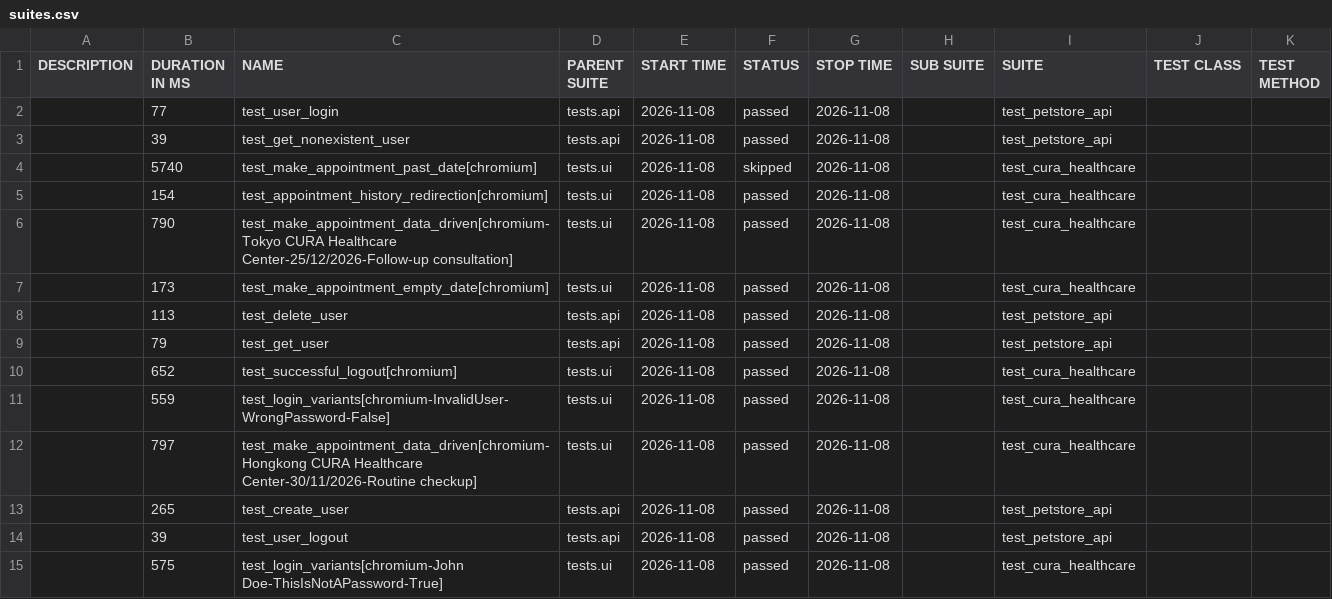
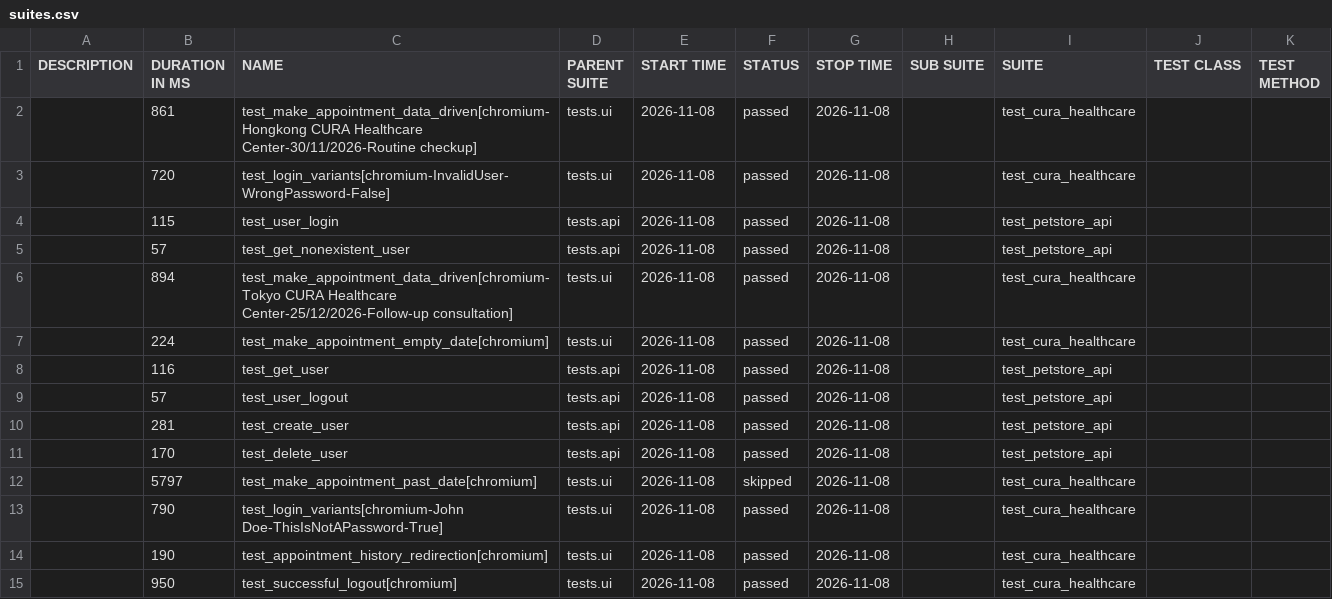
Before and after one commit to ilhamfdh15/kawanlama-sdet-test, a CSV file: data/suites.csv, drawn as a sheet.

```diff
--- a/data/suites.csv
+++ b/data/suites.csv
@@ -1,15 +1,15 @@
 "DESCRIPTION","DURATION IN MS","NAME","PARENT SUITE","START TIME","STATUS","STOP TIME","SUB SUITE","SUITE","TEST CLASS","TEST METHOD"
-"","77","test_user_login","tests.api","2026-11-08","passed","2026-11-08","","test_petstore_api","",""
-"","39","test_get_nonexistent_user","tests.api","2026-11-08","passed","2026-11-08","","test_petstore_api","",""
-"","5740","test_make_appointment_past_date[chromium]","tests.ui","2026-11-08","skipped","2026-11-08","","test_cura_healthcare","",""
-"","154","test_appointment_history_redirection[chromium]","tests.ui","2026-11-08","passed","2026-11-08","","test_cura_healthcare","",""
-"","790","test_make_appointment_data_driven[chromium-Tokyo CURA Healthcare Center-25/12/2026-Follow-up consultation]","tests.ui","2026-11-08","passed","2026-11-08","","test_cura_healthcare","",""
-"","173","test_make_appointment_empty_date[chromium]","tests.ui","2026-11-08","passed","2026-11-08","","test_cura_healthcare","",""
-"","113","test_delete_user","tests.api","2026-11-08","passed","2026-11-08","","test_petstore_api","",""
-"","79","test_get_user","tests.api","2026-11-08","passed","2026-11-08","","test_petstore_api","",""
-"","652","test_successful_logout[chromium]","tests.ui","2026-11-08","passed","2026-11-08","","test_cura_healthcare","",""
-"","559","test_login_variants[chromium-InvalidUser-WrongPassword-False]","tests.ui","2026-11-08","passed","2026-11-08","","test_cura_healthcare","",""
-"","797","test_make_appointment_data_driven[chromium-Hongkong CURA Healthcare Center-30/11/2026-Routine checkup]","tests.ui","2026-11-08","passed","2026-11-08","","test_cura_healthcare","",""
-"","265","test_create_user","tests.api","2026-11-08","passed","2026-11-08","","test_petstore_api","",""
-"","39","test_user_logout","tests.api","2026-11-08","passed","2026-11-08","","test_petstore_api","",""
-"","575","test_login_variants[chromium-John Doe-ThisIsNotAPassword-True]","tests.ui","2026-11-08","passed","2026-11-08","","test_cura_healthcare","",""
+"","861","test_make_appointment_data_driven[chromium-Hongkong CURA Healthcare Center-30/11/2026-Routine checkup]","tests.ui","2026-11-08","passed","2026-11-08","","test_cura_healthcare","",""
+"","720","test_login_variants[chromium-InvalidUser-WrongPassword-False]","tests.ui","2026-11-08","passed","2026-11-08","","test_cura_healthcare","",""
+"","115","test_user_login","tests.api","2026-11-08","passed","2026-11-08","","test_petstore_api","",""
+"","57","test_get_nonexistent_user","tests.api","2026-11-08","passed","2026-11-08","","test_petstore_api","",""
+"","894","test_make_appointment_data_driven[chromium-Tokyo CURA Healthcare Center-25/12/2026-Follow-up consultation]","tests.ui","2026-11-08","passed","2026-11-08","","test_cura_healthcare","",""
+"","224","test_make_appointment_empty_date[chromium]","tests.ui","2026-11-08","passed","2026-11-08","","test_cura_healthcare","",""
+"","116","test_get_user","tests.api","2026-11-08","passed","2026-11-08","","test_petstore_api","",""
+"","57","test_user_logout","tests.api","2026-11-08","passed","2026-11-08","","test_petstore_api","",""
+"","281","test_create_user","tests.api","2026-11-08","passed","2026-11-08","","test_petstore_api","",""
+"","170","test_delete_user","tests.api","2026-11-08","passed","2026-11-08","","test_petstore_api","",""
+"","5797","test_make_appointment_past_date[chromium]","tests.ui","2026-11-08","skipped","2026-11-08","","test_cura_healthcare","",""
+"","790","test_login_variants[chromium-John Doe-ThisIsNotAPassword-True]","tests.ui","2026-11-08","passed","2026-11-08","","test_cura_healthcare","",""
+"","190","test_appointment_history_redirection[chromium]","tests.ui","2026-11-08","passed","2026-11-08","","test_cura_healthcare","",""
+"","950","test_successful_logout[chromium]","tests.ui","2026-11-08","passed","2026-11-08","","test_cura_healthcare","",""
```
Also changed, not shown: 49 other files.
